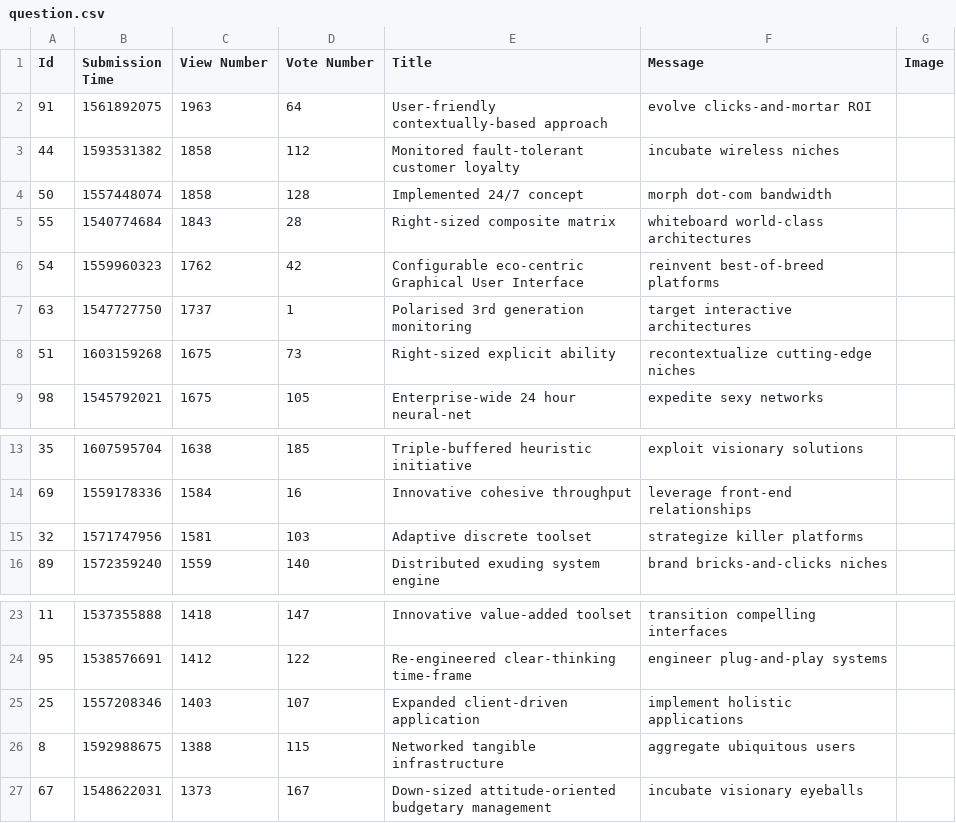
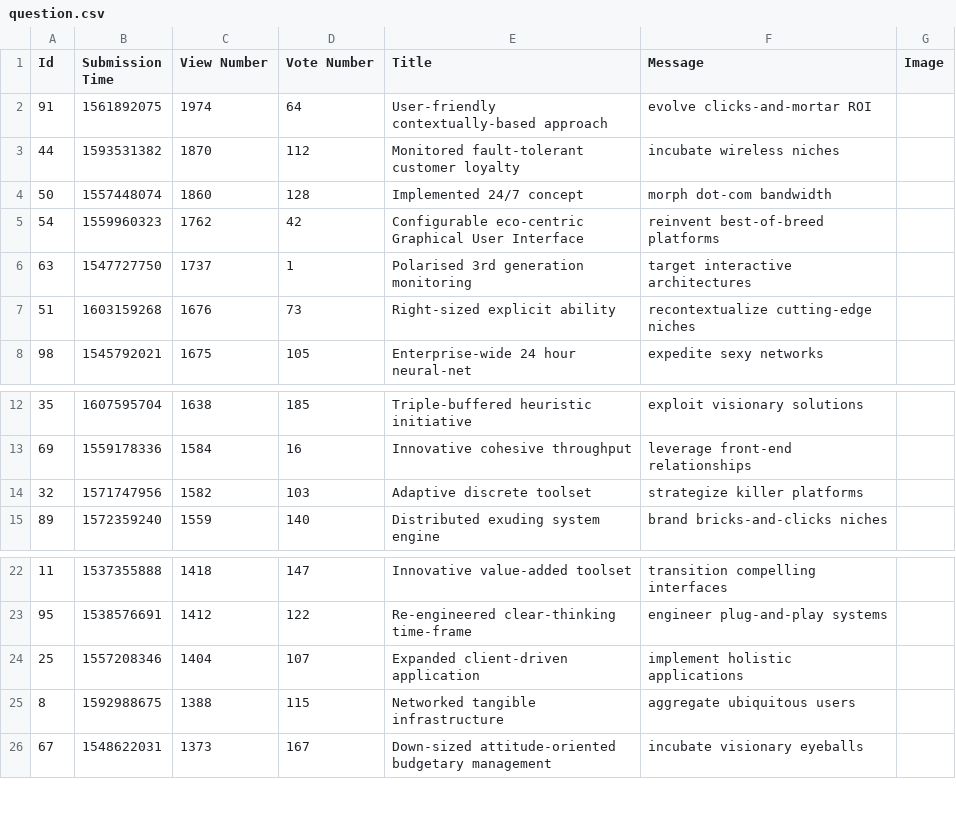
Before and after one commit to prooffek/ask-mate, a CSV file: sample_data/question.csv, drawn as a sheet; only a part is shown, gaps mark what is left out; removed rows and columns are numbered as before the commit, all else as after; the diff names each change by its address in the sheet, - before the commit and + after, or states it on an @@ line.

```diff
--- a/sample_data/question.csv
+++ b/sample_data/question.csv
-C2 (View Number): 1963
+C2 (View Number): 1974
-C3 (View Number): 1858
+C3 (View Number): 1870
-C4 (View Number): 1858
+C4 (View Number): 1860
-row 5: 55 | 1540774684 | 1843 | 28 | Right-sized composite matrix | whiteboard world-class architectures
-C7 (View Number): 1675
+C7 (View Number): 1676
-C14 (View Number): 1581
+C14 (View Number): 1582
-C24 (View Number): 1403
+C24 (View Number): 1404
```
Also changed, not shown: 2 other files.
